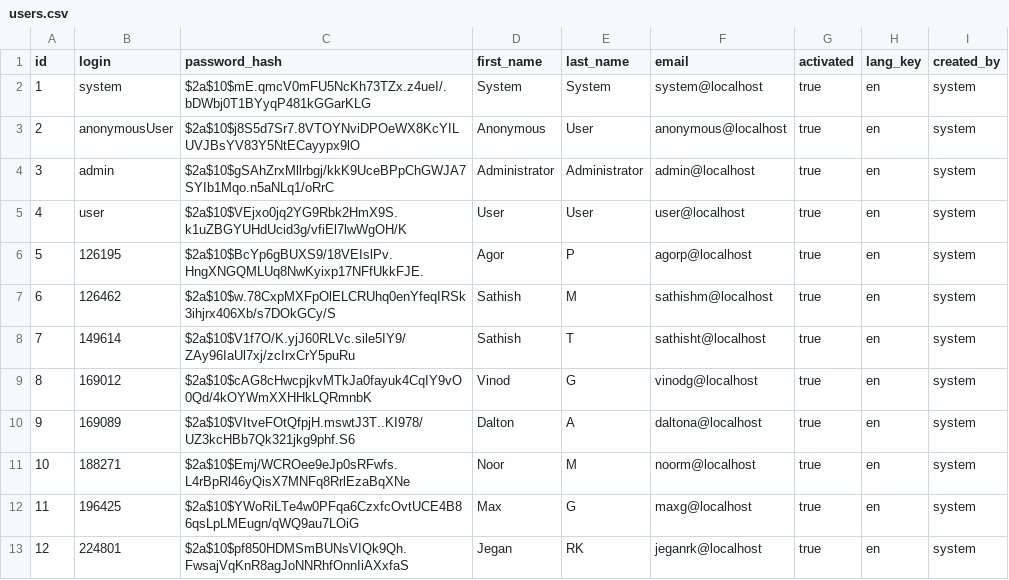
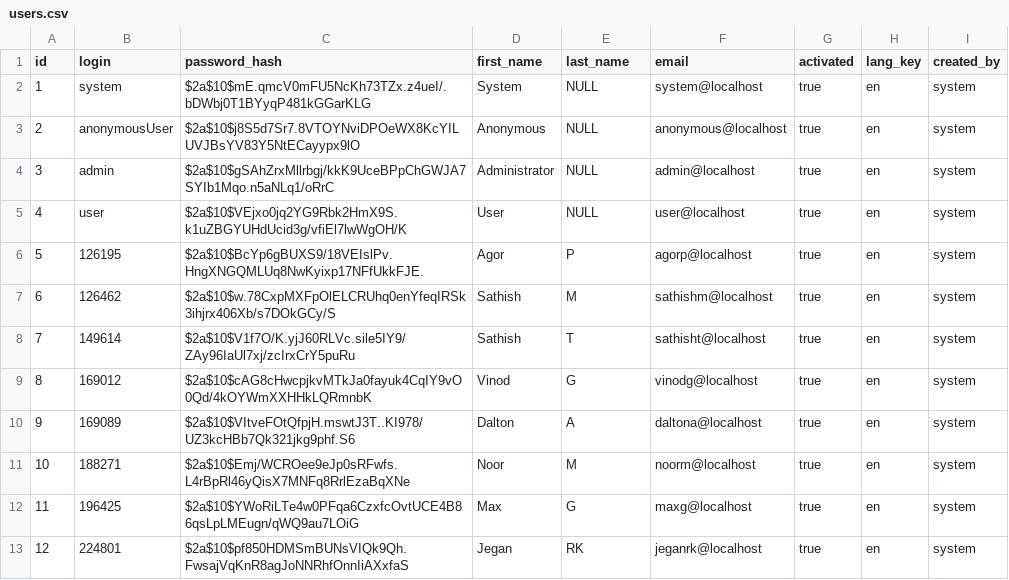
Before and after one commit to daltonantony/forecast, a CSV file: src/main/resources/config/liquibase/users.csv, drawn as a sheet.

Commit message:
* display the name of the user in the navbar

```diff
--- a/src/main/resources/config/liquibase/users.csv
+++ b/src/main/resources/config/liquibase/users.csv
@@ -1,6 +1,6 @@
 id;login;password_hash;first_name;last_name;email;activated;lang_key;created_by
-1;system;$2a$10$mE.qmcV0mFU5NcKh73TZx.z4ueI/.bDWbj0T1BYyqP481kGGarKLG;System;System;system@localhost;true;en;system
-2;anonymousUser;$2a$10$j8S5d7Sr7.8VTOYNviDPOeWX8KcYILUVJBsYV83Y5NtECayypx9lO;Anonymous;User;anonymous@localhost;true;en;system
-3;admin;$2a$10$gSAhZrxMllrbgj/kkK9UceBPpChGWJA7SYIb1Mqo.n5aNLq1/oRrC;Administrator;Administrator;admin@localhost;true;en;system
-4;user;$2a$10$VEjxo0jq2YG9Rbk2HmX9S.k1uZBGYUHdUcid3g/vfiEl7lwWgOH/K;User;User;user@localhost;true;en;system
+1;system;$2a$10$mE.qmcV0mFU5NcKh73TZx.z4ueI/.bDWbj0T1BYyqP481kGGarKLG;System;NULL;system@localhost;true;en;system
+2;anonymousUser;$2a$10$j8S5d7Sr7.8VTOYNviDPOeWX8KcYILUVJBsYV83Y5NtECayypx9lO;Anonymous;NULL;anonymous@localhost;true;en;system
+3;admin;$2a$10$gSAhZrxMllrbgj/kkK9UceBPpChGWJA7SYIb1Mqo.n5aNLq1/oRrC;Administrator;NULL;admin@localhost;true;en;system
+4;user;$2a$10$VEjxo0jq2YG9Rbk2HmX9S.k1uZBGYUHdUcid3g/vfiEl7lwWgOH/K;User;NULL;user@localhost;true;en;system
 5;126195;$2a$10$BcYp6gBUXS9/18VEIslPv.HngXNGQMLUq8NwKyixp17NFfUkkFJE.;Agor;P;agorp@localhost;true;en;system
```
Also changed, not shown: 4 other files.
